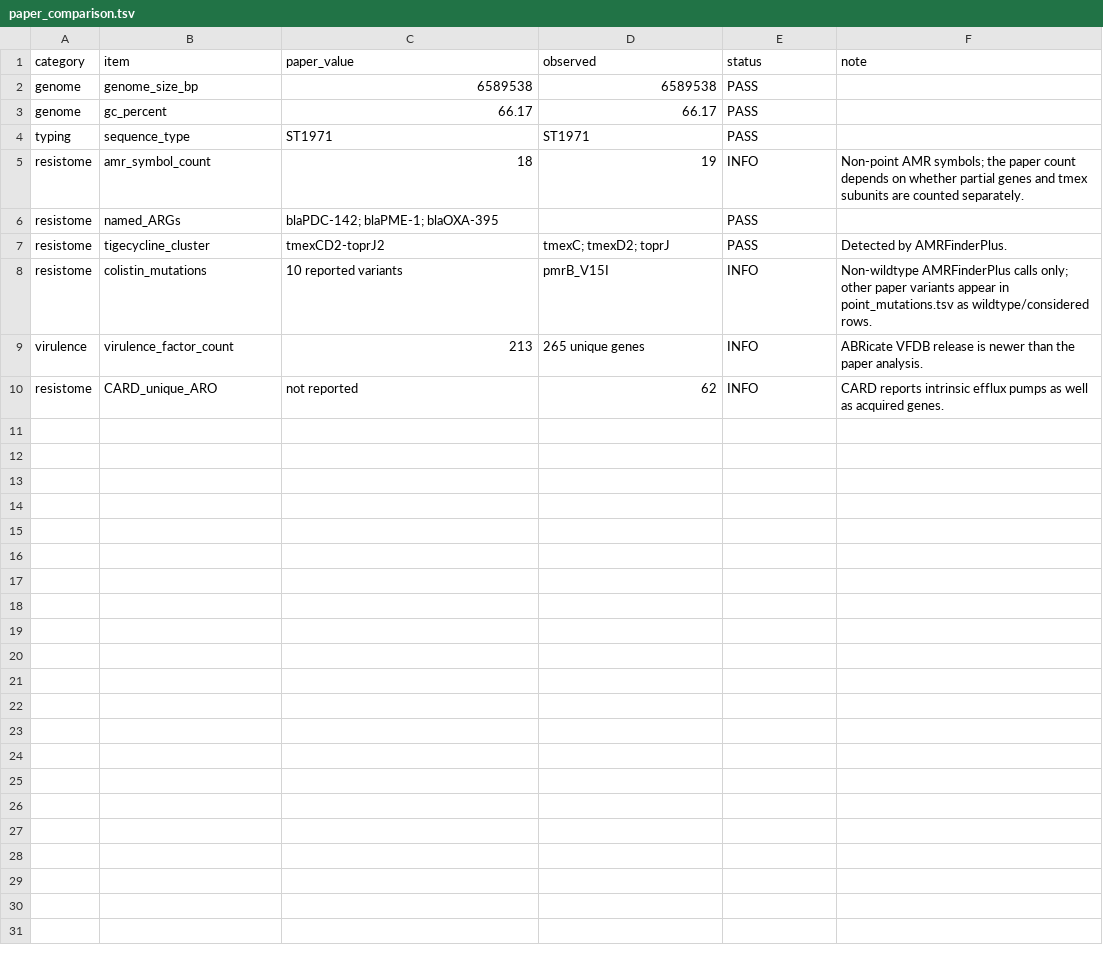
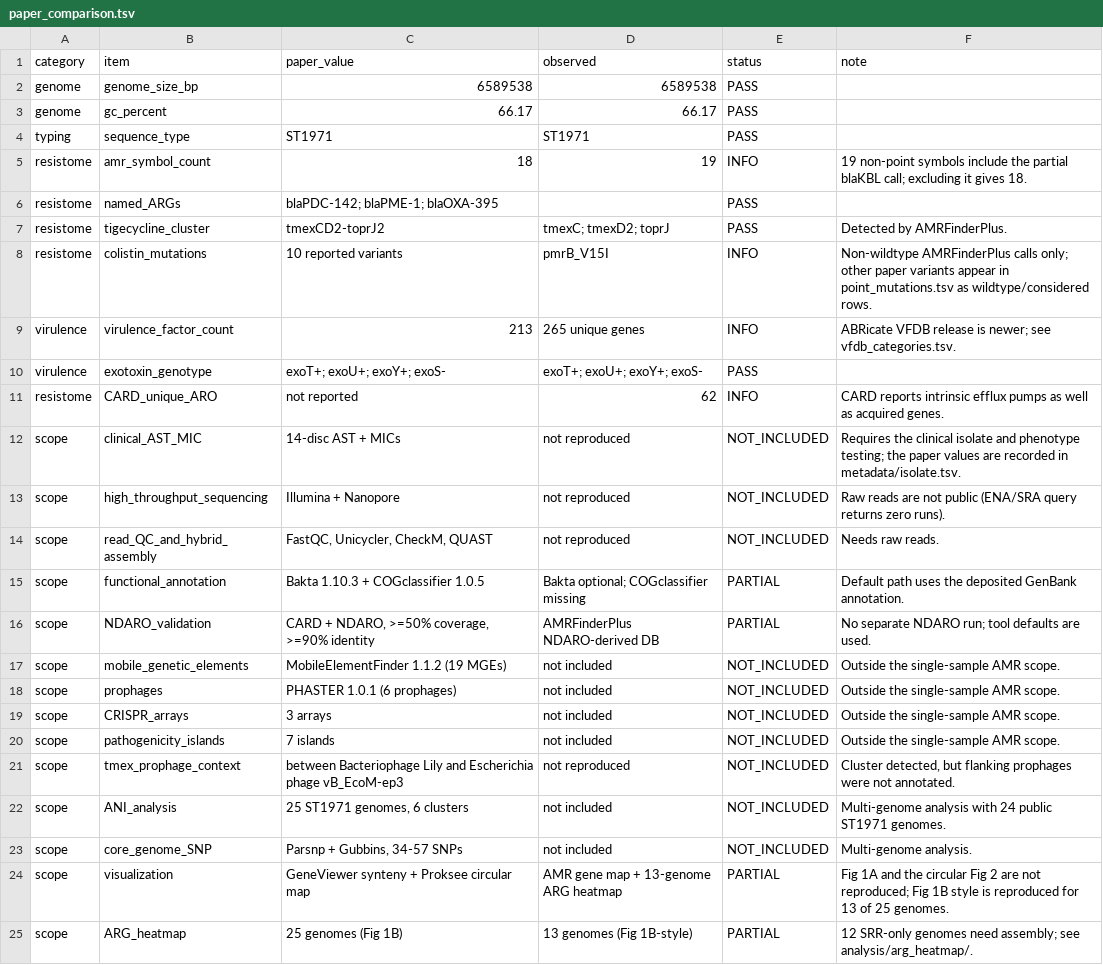
Before and after one commit to vieomics/solutions, a TSV file: pa-st1971-amr-reanalysis/manifests/paper_comparison.tsv, drawn as a sheet.

Commit message:
feat(pa): add 13-genome ARG heatmap and document paper scope
- fetch the 13 ST1971 genomes public as GCA assemblies (strain 71 + 12)
- run AMRFinderPlus on each and build a Fig. 1B-style heatmap
- add the matrix, long hit table, provenance and reference output
- record the 12 SRR-only genomes still needing assembly
- document the full paper scope and add VF category comparison tables

```diff
--- a/pa-st1971-amr-reanalysis/manifests/paper_comparison.tsv
+++ b/pa-st1971-amr-reanalysis/manifests/paper_comparison.tsv
@@ -4,3 +4,3 @@ genome	gc_percent	66.17	66.17	PASS
 typing	sequence_type	ST1971	ST1971	PASS	
-resistome	amr_symbol_count	18	19	INFO	Non-point AMR symbols; the paper count depends on whether partial genes and tmex subunits are counted separately.
+resistome	amr_symbol_count	18	19	INFO	19 non-point symbols include the partial blaKBL call; excluding it gives 18.
 resistome	named_ARGs	blaPDC-142; blaPME-1; blaOXA-395		PASS	
@@ -8,3 +8,18 @@ resistome	tigecycline_cluster	tmexCD2-toprJ2	tmexC; tmexD2; toprJ	PASS	Detected
 resistome	colistin_mutations	10 reported variants	pmrB_V15I	INFO	Non-wildtype AMRFinderPlus calls only; other paper variants appear in point_mutations.tsv as wildtype/considered rows.
-virulence	virulence_factor_count	213	265 unique genes	INFO	ABRicate VFDB release is newer than the paper analysis.
+virulence	virulence_factor_count	213	265 unique genes	INFO	ABRicate VFDB release is newer; see vfdb_categories.tsv.
+virulence	exotoxin_genotype	exoT+; exoU+; exoY+; exoS-	exoT+; exoU+; exoY+; exoS-	PASS	
 resistome	CARD_unique_ARO	not reported	62	INFO	CARD reports intrinsic efflux pumps as well as acquired genes.
+scope	clinical_AST_MIC	14-disc AST + MICs	not reproduced	NOT_INCLUDED	Requires the clinical isolate and phenotype testing; the paper values are recorded in metadata/isolate.tsv.
+scope	high_throughput_sequencing	Illumina + Nanopore	not reproduced	NOT_INCLUDED	Raw reads are not public (ENA/SRA query returns zero runs).
+scope	read_QC_and_hybrid_assembly	FastQC, Unicycler, CheckM, QUAST	not reproduced	NOT_INCLUDED	Needs raw reads.
+scope	functional_annotation	Bakta 1.10.3 + COGclassifier 1.0.5	Bakta optional; COGclassifier missing	PARTIAL	Default path uses the deposited GenBank annotation.
+scope	NDARO_validation	CARD + NDARO, >=50% coverage, >=90% identity	AMRFinderPlus NDARO-derived DB	PARTIAL	No separate NDARO run; tool defaults are used.
+scope	mobile_genetic_elements	MobileElementFinder 1.1.2 (19 MGEs)	not included	NOT_INCLUDED	Outside the single-sample AMR scope.
+scope	prophages	PHASTER 1.0.1 (6 prophages)	not included	NOT_INCLUDED	Outside the single-sample AMR scope.
+scope	CRISPR_arrays	3 arrays	not included	NOT_INCLUDED	Outside the single-sample AMR scope.
+scope	pathogenicity_islands	7 islands	not included	NOT_INCLUDED	Outside the single-sample AMR scope.
+scope	tmex_prophage_context	between Bacteriophage Lily and Escherichia phage vB_EcoM-ep3	not reproduced	NOT_INCLUDED	Cluster detected, but flanking prophages were not annotated.
+scope	ANI_analysis	25 ST1971 genomes, 6 clusters	not included	NOT_INCLUDED	Multi-genome analysis with 24 public ST1971 genomes.
+scope	core_genome_SNP	Parsnp + Gubbins, 34-57 SNPs	not included	NOT_INCLUDED	Multi-genome analysis.
+scope	visualization	GeneViewer synteny + Proksee circular map	AMR gene map + 13-genome ARG heatmap	PARTIAL	Fig 1A and the circular Fig 2 are not reproduced; Fig 1B style is reproduced for 13 of 25 genomes.
+scope	ARG_heatmap	25 genomes (Fig 1B)	13 genomes (Fig 1B-style)	PARTIAL	12 SRR-only genomes need assembly; see analysis/arg_heatmap/.
```
Also changed, not shown: 58 other files.
